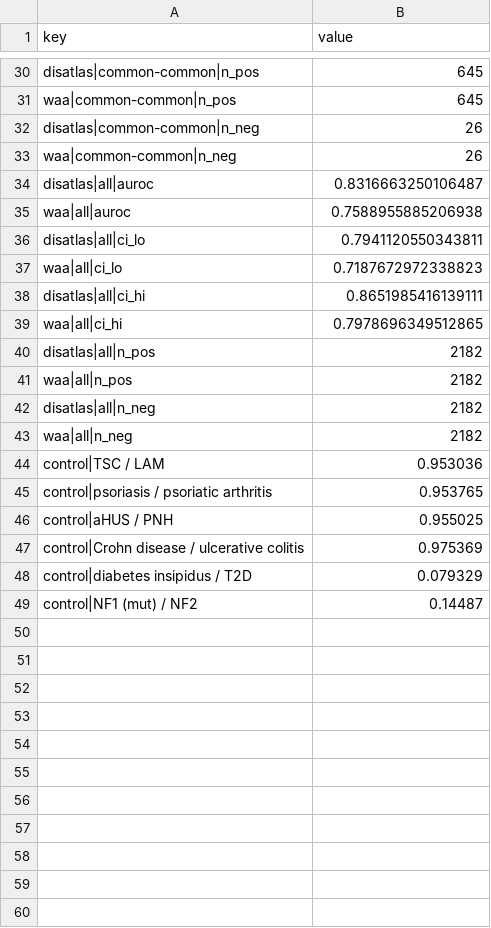
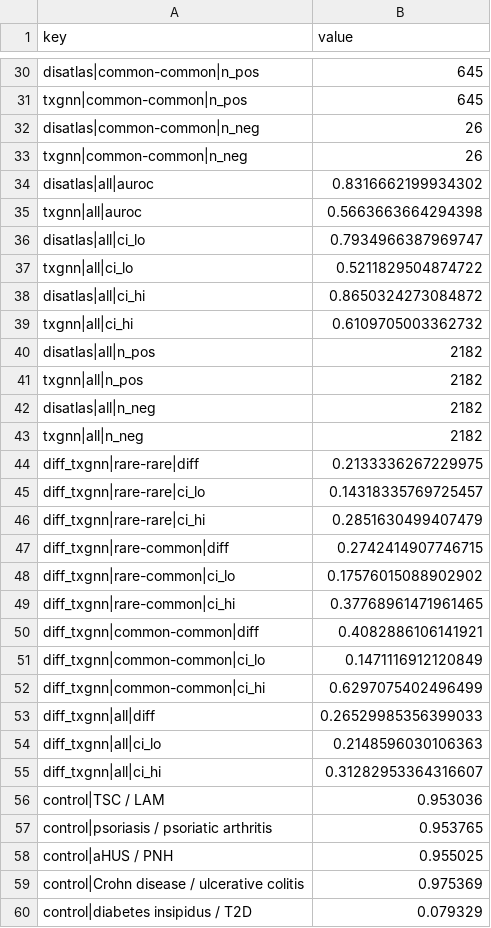
Before and after one commit to alxndgb/DisAtlas, a TSV file: figures/main/disease_clustering_map_values.tsv, drawn as a sheet; only a part is shown, gaps mark what is left out; the shorter side is filled out with more unchanged rows; removed rows and columns are numbered as before the commit, all else as after; the diff covers the shown part only; the diff names each change by its address in the sheet, - before the commit and + after, or states it on an @@ line.

Commit message:
Figure 5c: DisAtlas vs TxGNN by rarity (replaces weighted Adamic-Adar); SI popularity strata labels
- figures/main/fig5c_export_txgnn_scores.py (new): TxGNN pair scores on the 4,364 IxIDN-Matched pairs from
  data/derived/fig6_comparison/per_run_scores.tsv (213 unmappable pairs ranked last) -> fig5c_txgnn_pair_scores.tsv
- fig5_disease_clustering_map.py: panel c draws DisAtlas and TxGNN on shared disease-cluster draws (938 clusters,
  B = 2000); writes fig5_panel_c_txgnn_auroc.tsv and fig5_panel_c_paired_differences.tsv; p read back as float32
- removed the weighted Adamic-Adar panel-c baseline (waa column, waa_auroc_by_stratum.tsv, fig5_panel_c_waa_auroc.tsv)
- notebook 02 uses the TxGNN score in place of the waa column
- si_popularity_strata.py: axis and legend wording ("reference score", "Disease-graph scores"); numbers unchanged

```diff
--- a/figures/main/disease_clustering_map_values.tsv
+++ b/figures/main/disease_clustering_map_values.tsv
-A31 (key): waa|common-common|n_pos
+A31 (key): txgnn|common-common|n_pos
-A33 (key): waa|common-common|n_neg
+A33 (key): txgnn|common-common|n_neg
-B34 (value): 0.8316663250106487
+B34 (value): 0.8316662199934302
-row 35: waa|all|auroc | 0.7588955885206938
+row 35: txgnn|all|auroc | 0.5663663664294398
-B36 (value): 0.7941120550343811
+B36 (value): 0.7934966387969747
-row 37: waa|all|ci_lo | 0.7187672972338823
+row 37: txgnn|all|ci_lo | 0.5211829504874722
-B38 (value): 0.8651985416139111
+B38 (value): 0.8650324273084872
-row 39: waa|all|ci_hi | 0.7978696349512865
+row 39: txgnn|all|ci_hi | 0.6109705003362732
-A41 (key): waa|all|n_pos
+A41 (key): txgnn|all|n_pos
-A43 (key): waa|all|n_neg
+A43 (key): txgnn|all|n_neg
+row 44: diff_txgnn|rare-rare|diff | 0.2133336267229975
+row 45: diff_txgnn|rare-rare|ci_lo | 0.14318335769725457
+row 46: diff_txgnn|rare-rare|ci_hi | 0.2851630499407479
+row 47: diff_txgnn|rare-common|diff | 0.2742414907746715
+row 48: diff_txgnn|rare-common|ci_lo | 0.17576015088902902
+row 49: diff_txgnn|rare-common|ci_hi | 0.37768961471961465
+row 50: diff_txgnn|common-common|diff | 0.4082886106141921
+row 51: diff_txgnn|common-common|ci_lo | 0.1471116912120849
+row 52: diff_txgnn|common-common|ci_hi | 0.6297075402496499
+row 53: diff_txgnn|all|diff | 0.26529985356399033
+row 54: diff_txgnn|all|ci_lo | 0.2148596030106363
+row 55: diff_txgnn|all|ci_hi | 0.31282953364316607
```
Also changed, not shown: 9 added rows, 9 removed rows and 11 edited cells elsewhere in this file, figures/main/fig5_panel_c_auroc.tsv, 15 other files.
